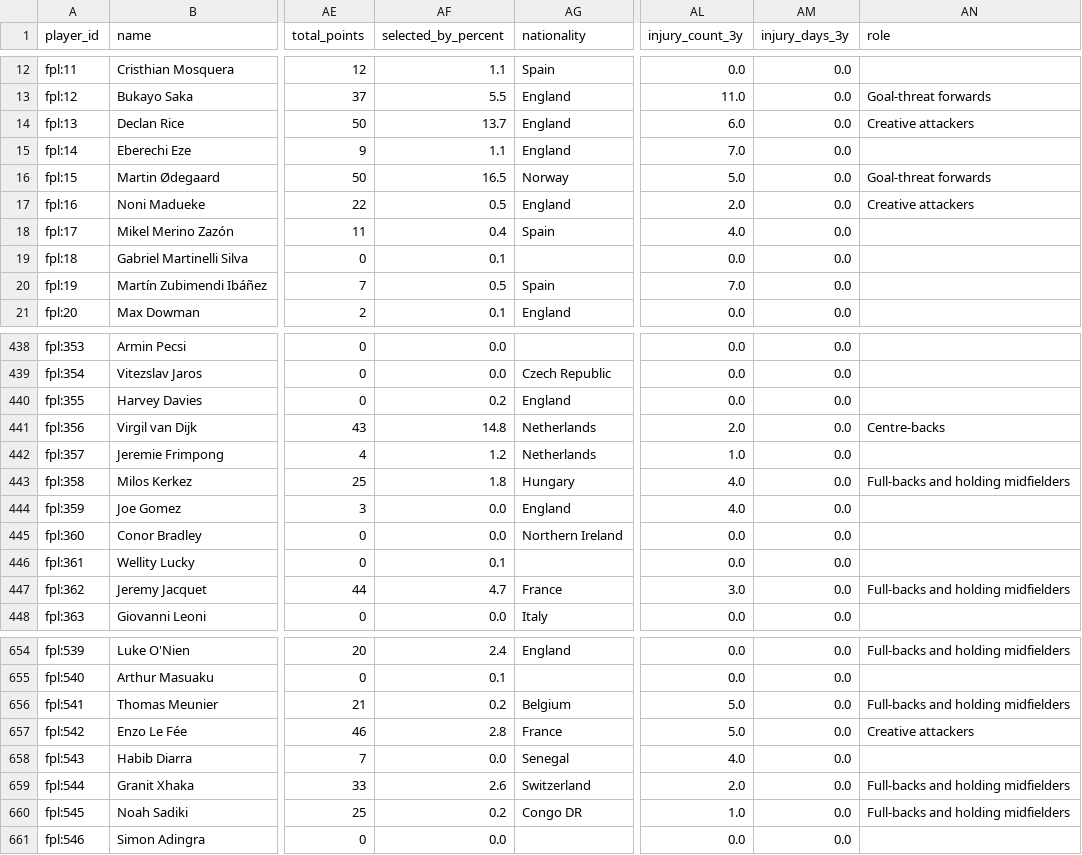
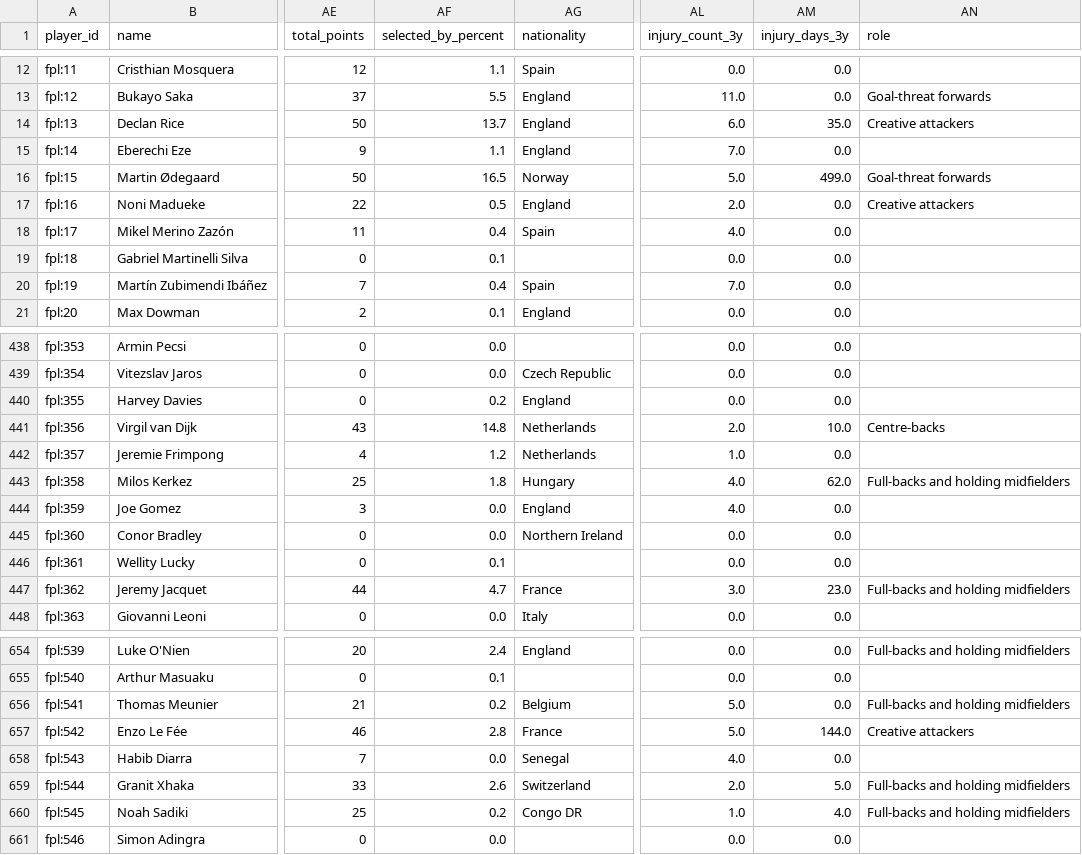
Before and after one commit to MohamedAzizAmri/PL-Scouting-System, a CSV file: data/processed/players.csv, drawn as a sheet; only a part is shown, gaps mark what is left out; the diff covers the shown part only; the diff names each change by its address in the sheet, - before the commit and + after, or states it on an @@ line.

```diff
--- a/data/processed/players.csv
+++ b/data/processed/players.csv
-AM14 (injury_days_3y): 0.0
+AM14 (injury_days_3y): 35.0
-AM16 (injury_days_3y): 0.0
+AM16 (injury_days_3y): 499.0
-AF20 (selected_by_percent): 0.5
+AF20 (selected_by_percent): 0.4
-AM441 (injury_days_3y): 0.0
+AM441 (injury_days_3y): 10.0
-AM443 (injury_days_3y): 0.0
+AM443 (injury_days_3y): 62.0
-AM447 (injury_days_3y): 0.0
+AM447 (injury_days_3y): 23.0
-AM657 (injury_days_3y): 0.0
+AM657 (injury_days_3y): 144.0
-AM659 (injury_days_3y): 0.0
+AM659 (injury_days_3y): 5.0
-AM660 (injury_days_3y): 0.0
+AM660 (injury_days_3y): 4.0
```
Also changed, not shown: 52 edited cells elsewhere in this file, 1 other file.
